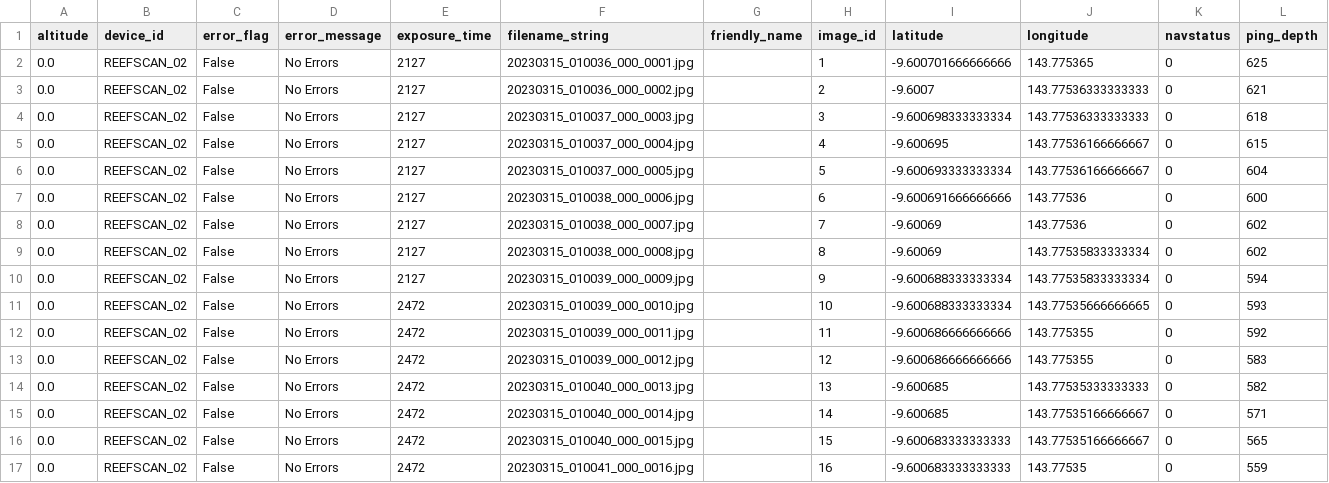
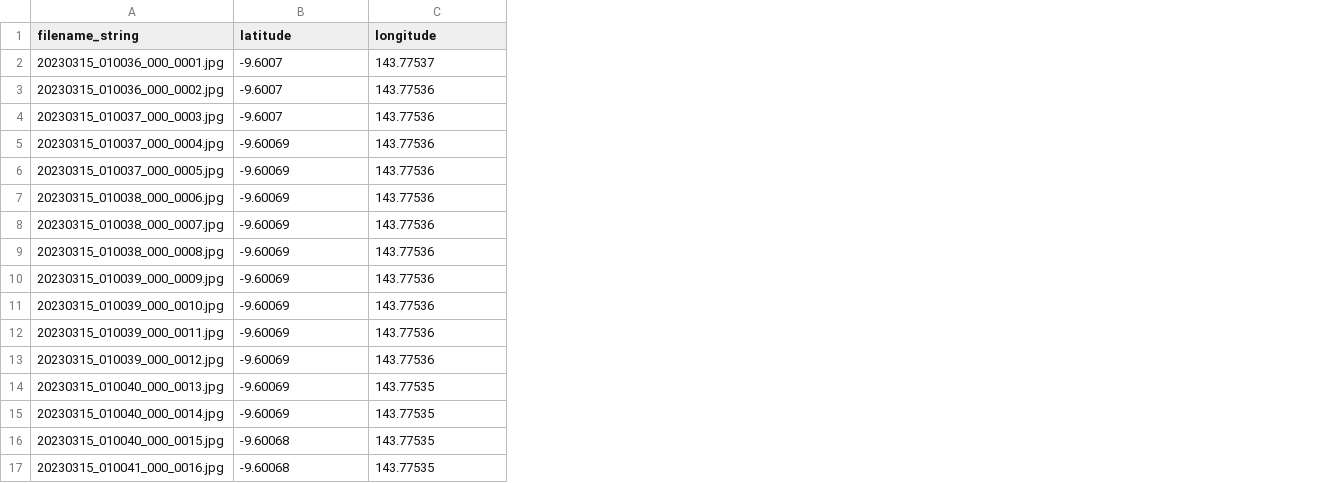
Before and after one commit to open-AIMS/reefscan_desktop_data_manager, a CSV file: src/fake_data/local/c/photo_log.csv, drawn as a sheet; only a part is shown; removed rows and columns are numbered as before the commit, all else as after; the diff covers the shown part only; the diff names each change by its address in the sheet, - before the commit and + after, or states it on an @@ line.

Commit message:
Add site uses country from project Disable everything while reefcloud logs on Map should work without photos.csv Changes to reefcloud workflow More tolerent of missing GPS data

```diff
--- a/src/fake_data/local/c/photo_log.csv
+++ b/src/fake_data/local/c/photo_log.csv
-column A (altitude), rows 2-17: all 0.0
-column B (device_id), rows 2-17: all REEFSCAN_02
-column C (error_flag), rows 2-17: all False
-column D (error_message), rows 2-17: all No Errors
-column E (exposure_time), rows 2-17: 2127 | 2127 | 2127 | 2127 | 2127 | 2127 | 2127 | 2127 | 2127 | 2472 | 2472 | 2472 | 2472 | 2472 | 2472 | 2472
-column G (friendly_name), empty
-column H (image_id), rows 2-17: 1 | 2 | 3 | 4 | 5 | 6 | 7 | 8 | 9 | 10 | 11 | 12 | 13 | 14 | 15 | 16
-column K (navstatus), rows 2-17: all 0
-column L (ping_depth), rows 2-17: 625 | 621 | 618 | 615 | 604 | 600 | 602 | 602 | 594 | 593 | 592 | 583 | 582 | 571 | 565 | 559
-B2 (latitude): -9.600701666666666
+B2 (latitude): -9.6007
-C2 (longitude): 143.775365
+C2 (longitude): 143.77537
-C3:C4 (longitude): 143.77536333333333
+C3:C4 (longitude): 143.77536
-B4 (latitude): -9.600698333333334
+B4 (latitude): -9.6007
-B5 (latitude): -9.600695
+B5 (latitude): -9.60069
-C5:C6 (longitude): 143.77536166666667
+C5:C6 (longitude): 143.77536
-B6 (latitude): -9.600693333333334
+B6 (latitude): -9.60069
-B7 (latitude): -9.600691666666666
+B7 (latitude): -9.60069
-C9:C10 (longitude): 143.77535833333334
+C9:C10 (longitude): 143.77536
-B10:B11 (latitude): -9.600688333333334
+B10:B11 (latitude): -9.60069
-C11 (longitude): 143.77535666666665
+C11 (longitude): 143.77536
-B12:B13 (latitude): -9.600686666666666
+B12:B13 (latitude): -9.60069
-C12:C13 (longitude): 143.775355
+C12:C13 (longitude): 143.77536
-B14:B15 (latitude): -9.600685
+B14:B15 (latitude): -9.60069
-C14 (longitude): 143.77535333333333
+C14 (longitude): 143.77535
-C15:C16 (longitude): 143.77535166666667
+C15:C16 (longitude): 143.77535
-B16:B17 (latitude): -9.600683333333333
+B16:B17 (latitude): -9.60068
```
Also changed, not shown: 1 added column and 12 removed columns elsewhere in this file, 13 other files.
